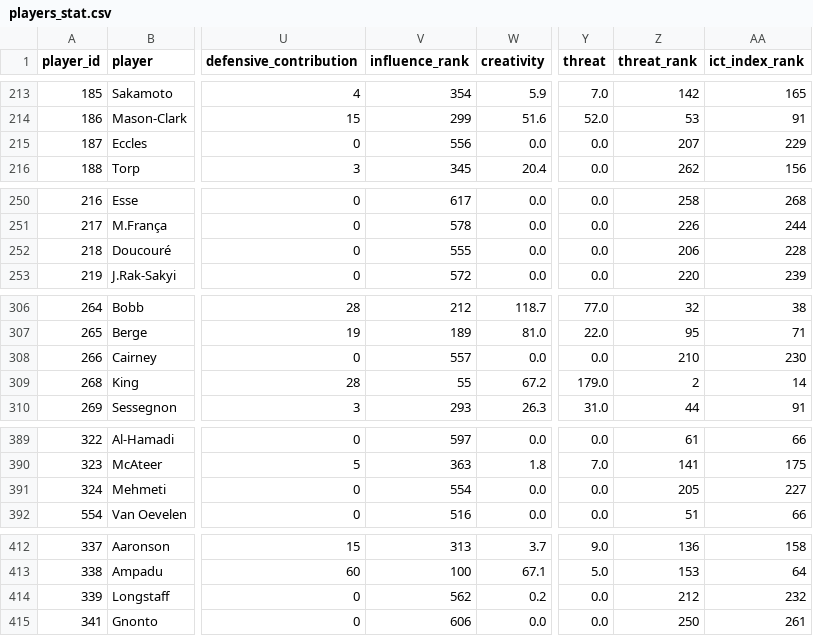
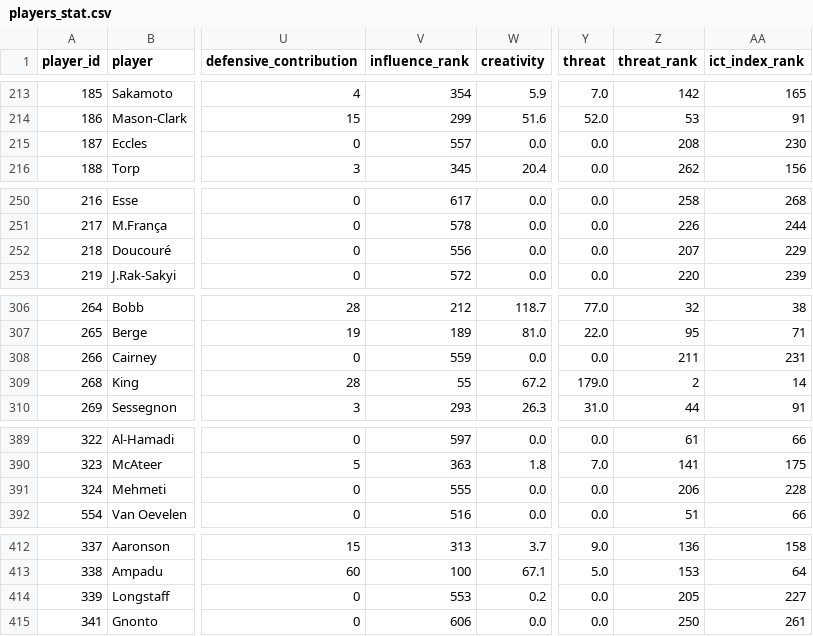
Before and after one commit to fromhanamwithluv2k6-hub/EPL_Analystics, a CSV file: data/players_stat.csv, drawn as a sheet; only a part is shown, gaps mark what is left out; the diff covers the shown part only; the diff names each change by its address in the sheet, - before the commit and + after, or states it on an @@ line.

```diff
--- a/data/players_stat.csv
+++ b/data/players_stat.csv
-V215 (influence_rank): 556
+V215 (influence_rank): 557
-Z215 (threat_rank): 207
+Z215 (threat_rank): 208
-AA215 (ict_index_rank): 229
+AA215 (ict_index_rank): 230
-V252 (influence_rank): 555
+V252 (influence_rank): 556
-Z252 (threat_rank): 206
+Z252 (threat_rank): 207
-AA252 (ict_index_rank): 228
+AA252 (ict_index_rank): 229
-V308 (influence_rank): 557
+V308 (influence_rank): 559
-Z308 (threat_rank): 210
+Z308 (threat_rank): 211
-AA308 (ict_index_rank): 230
+AA308 (ict_index_rank): 231
-V391 (influence_rank): 554
+V391 (influence_rank): 555
-Z391 (threat_rank): 205
+Z391 (threat_rank): 206
-AA391 (ict_index_rank): 227
+AA391 (ict_index_rank): 228
-V414 (influence_rank): 562
+V414 (influence_rank): 553
-Z414 (threat_rank): 212
+Z414 (threat_rank): 205
-AA414 (ict_index_rank): 232
+AA414 (ict_index_rank): 227
```
Also changed, not shown: 45 edited cells elsewhere in this file, data/teams.csv, 4 other files.
